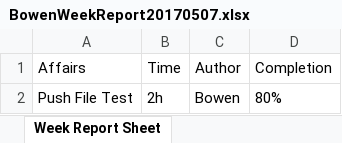
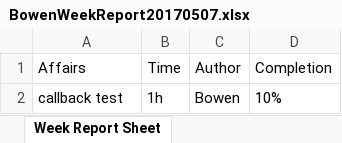
Before and after one commit to zbw322092/Week-Report-Example-Files-Repo, an Excel workbook: BowenWeekReport20170507.xlsx, sheet Week Report Sheet, drawn as a sheet; values as stored, in another font and other column widths than the file's, no borders; removed rows and columns are numbered as before the commit, all else as after; the diff names each change by its address in the sheet, - before the commit and + after, or states it on an @@ line.

Commit message:
Week Report

```diff
--- a/BowenWeekReport20170507.xlsx (sheet Week Report Sheet)
+++ b/BowenWeekReport20170507.xlsx (sheet Week Report Sheet)
-row 2: Push File Test | 2h | Bowen | 80%
+row 2: callback test | 1h | Bowen | 10%
```
